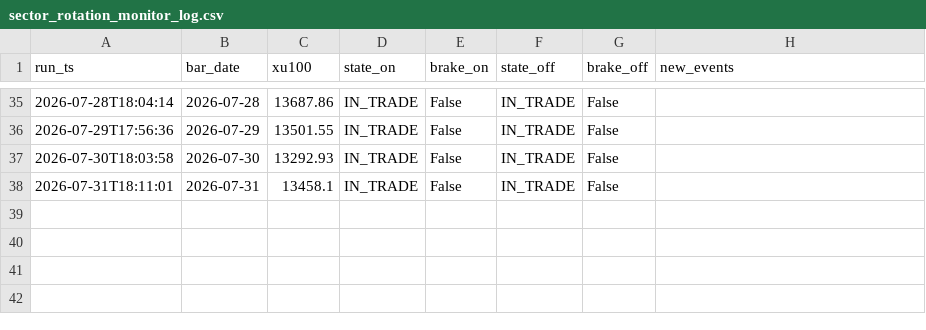
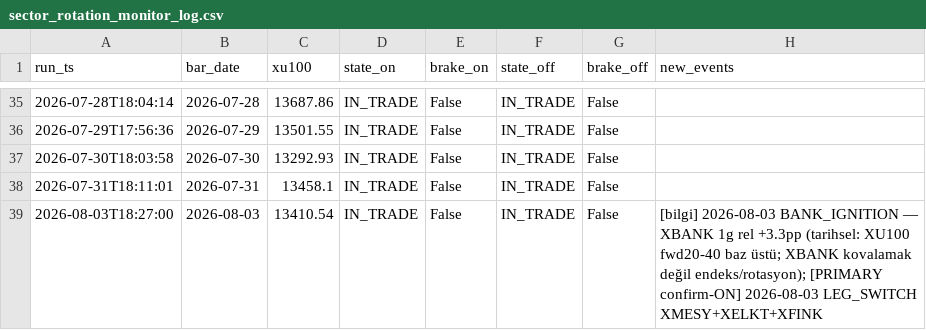
Before and after one commit to aalpkk/nox-project, a CSV file: output/sector_rotation_monitor_log.csv, drawn as a sheet; only a part is shown, gaps mark what is left out; the diff names each change by its address in the sheet, - before the commit and + after, or states it on an @@ line.

```diff
--- a/output/sector_rotation_monitor_log.csv
+++ b/output/sector_rotation_monitor_log.csv
+row 39: 2026-08-03T18:27:00 | 2026-08-03 | 13410.54 | IN_TRADE | False | IN_TRADE | False | [bilgi] 2026-08-03 BANK_IGNITION — XBANK 1g rel +3.3pp (tarihsel: XU100 fwd20-40 baz üstü; XBANK kovalamak değil endeks/rotasyon); [PRIMARY confirm-ON] 2026-08-03 LEG_SWITCH XMESY+XELKT+XFINK
```
Also changed, not shown: 1 other file.
